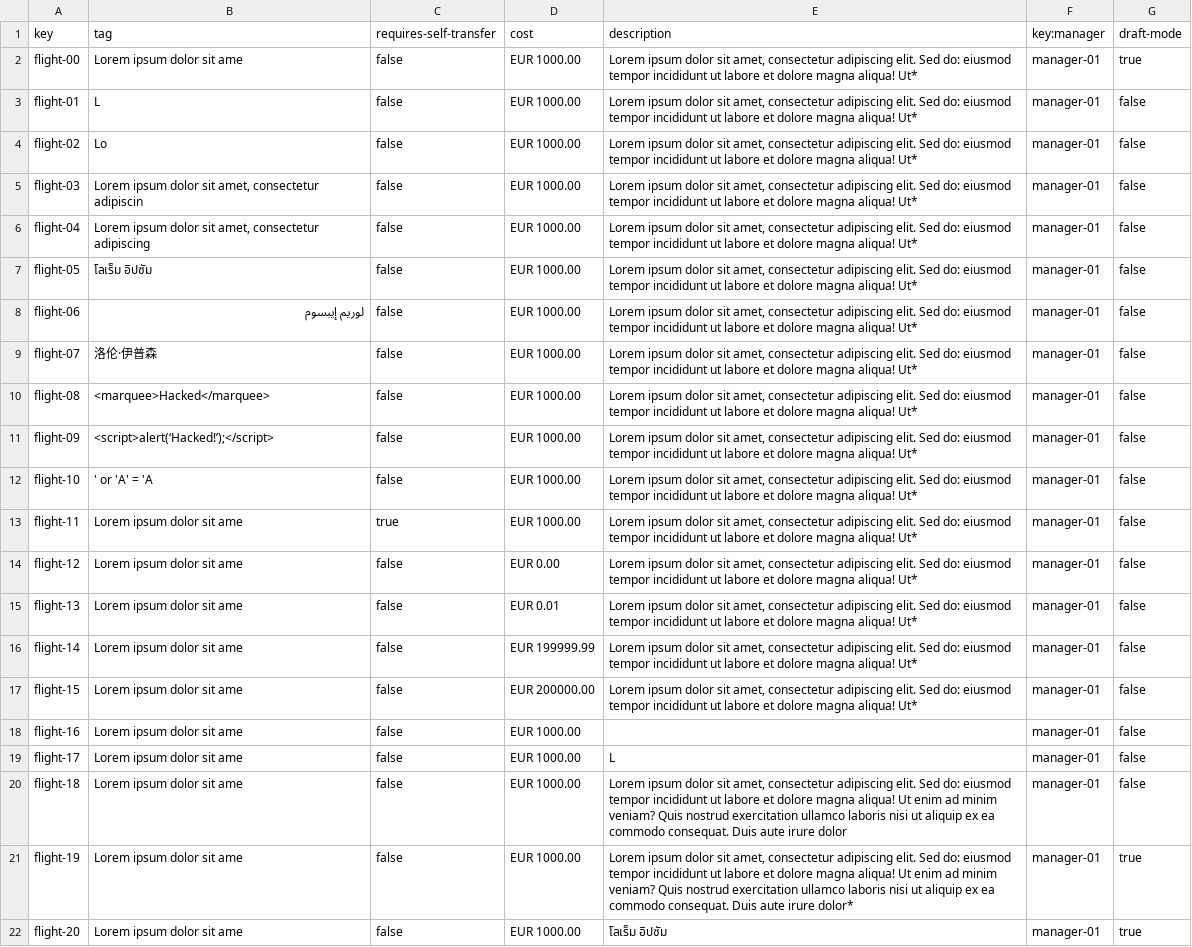
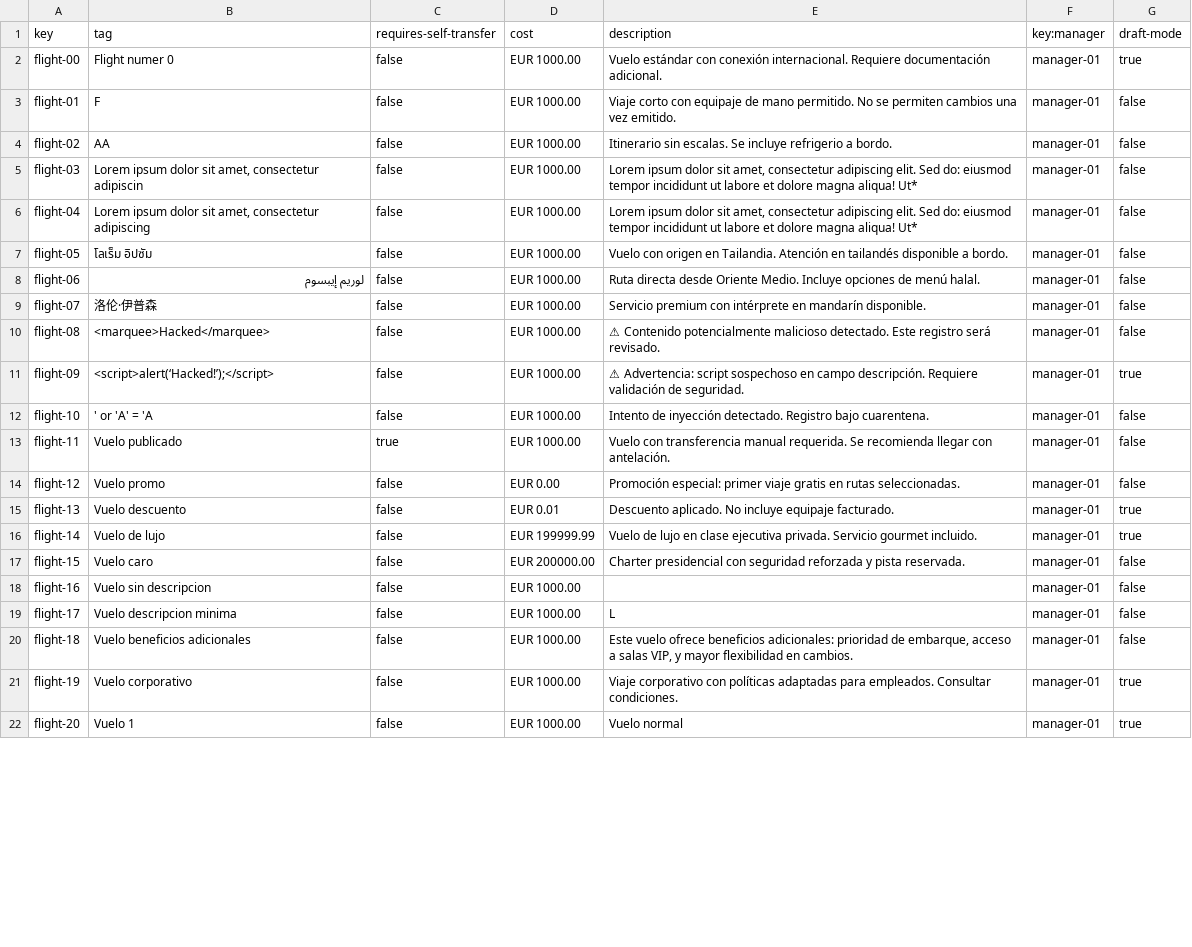
Before and after one commit to DP2-C1-035/Acme-ANS-C3, a CSV file: src/main/resources/WEB-INF/data/sample/flight.csv, drawn as a sheet; only a part is shown; the diff covers the shown part only; the diff names each change by its address in the sheet, - before the commit and + after, or states it on an @@ line.

```diff
--- a/src/main/resources/WEB-INF/data/sample/flight.csv
+++ b/src/main/resources/WEB-INF/data/sample/flight.csv
-B2 (tag): Lorem ipsum dolor sit ame
+B2 (tag): Flight numer 0
-E2 (description): Lorem ipsum dolor sit amet, consectetur adipiscing elit. Sed do: eiusmod tempor incididunt ut labore et dolore magna aliqua! Ut*
+E2 (description): Vuelo estándar con conexión internacional. Requiere documentación adicional.
-B3 (tag): L
+B3 (tag): F
-E3 (description): Lorem ipsum dolor sit amet, consectetur adipiscing elit. Sed do: eiusmod tempor incididunt ut labore et dolore magna aliqua! Ut*
+E3 (description): Viaje corto con equipaje de mano permitido. No se permiten cambios una vez emitido.
-B4 (tag): Lo
+B4 (tag): AA
-E4 (description): Lorem ipsum dolor sit amet, consectetur adipiscing elit. Sed do: eiusmod tempor incididunt ut labore et dolore magna aliqua! Ut*
+E4 (description): Itinerario sin escalas. Se incluye refrigerio a bordo.
-E7 (description): Lorem ipsum dolor sit amet, consectetur adipiscing elit. Sed do: eiusmod tempor incididunt ut labore et dolore magna aliqua! Ut*
+E7 (description): Vuelo con origen en Tailandia. Atención en tailandés disponible a bordo.
-E8 (description): Lorem ipsum dolor sit amet, consectetur adipiscing elit. Sed do: eiusmod tempor incididunt ut labore et dolore magna aliqua! Ut*
+E8 (description): Ruta directa desde Oriente Medio. Incluye opciones de menú halal.
-E9 (description): Lorem ipsum dolor sit amet, consectetur adipiscing elit. Sed do: eiusmod tempor incididunt ut labore et dolore magna aliqua! Ut*
+E9 (description): Servicio premium con intérprete en mandarín disponible.
-E10 (description): Lorem ipsum dolor sit amet, consectetur adipiscing elit. Sed do: eiusmod tempor incididunt ut labore et dolore magna aliqua! Ut*
+E10 (description): ⚠ Contenido potencialmente malicioso detectado. Este registro será revisado.
-E11 (description): Lorem ipsum dolor sit amet, consectetur adipiscing elit. Sed do: eiusmod tempor incididunt ut labore et dolore magna aliqua! Ut*
+E11 (description): ⚠ Advertencia: script sospechoso en campo descripción. Requiere validación de seguridad.
-G11 (draft-mode): false
+G11 (draft-mode): true
-E12 (description): Lorem ipsum dolor sit amet, consectetur adipiscing elit. Sed do: eiusmod tempor incididunt ut labore et dolore magna aliqua! Ut*
+E12 (description): Intento de inyección detectado. Registro bajo cuarentena.
-B13 (tag): Lorem ipsum dolor sit ame
+B13 (tag): Vuelo publicado
-E13 (description): Lorem ipsum dolor sit amet, consectetur adipiscing elit. Sed do: eiusmod tempor incididunt ut labore et dolore magna aliqua! Ut*
+E13 (description): Vuelo con transferencia manual requerida. Se recomienda llegar con antelación.
-B14 (tag): Lorem ipsum dolor sit ame
+B14 (tag): Vuelo promo
-E14 (description): Lorem ipsum dolor sit amet, consectetur adipiscing elit. Sed do: eiusmod tempor incididunt ut labore et dolore magna aliqua! Ut*
+E14 (description): Promoción especial: primer viaje gratis en rutas seleccionadas.
-B15 (tag): Lorem ipsum dolor sit ame
+B15 (tag): Vuelo descuento
-E15 (description): Lorem ipsum dolor sit amet, consectetur adipiscing elit. Sed do: eiusmod tempor incididunt ut labore et dolore magna aliqua! Ut*
+E15 (description): Descuento aplicado. No incluye equipaje facturado.
-G15:G16 (draft-mode): false
+G15:G16 (draft-mode): true
-B16 (tag): Lorem ipsum dolor sit ame
+B16 (tag): Vuelo de lujo
-E16 (description): Lorem ipsum dolor sit amet, consectetur adipiscing elit. Sed do: eiusmod tempor incididunt ut labore et dolore magna aliqua! Ut*
+E16 (description): Vuelo de lujo en clase ejecutiva privada. Servicio gourmet incluido.
-B17 (tag): Lorem ipsum dolor sit ame
+B17 (tag): Vuelo caro
-E17 (description): Lorem ipsum dolor sit amet, consectetur adipiscing elit. Sed do: eiusmod tempor incididunt ut labore et dolore magna aliqua! Ut*
+E17 (description): Charter presidencial con seguridad reforzada y pista reservada.
-B18 (tag): Lorem ipsum dolor sit ame
+B18 (tag): Vuelo sin descripcion
-B19 (tag): Lorem ipsum dolor sit ame
+B19 (tag): Vuelo descripcion minima
-B20 (tag): Lorem ipsum dolor sit ame
+B20 (tag): Vuelo beneficios adicionales
-E20 (description): Lorem ipsum dolor sit amet, consectetur adipiscing elit. Sed do: eiusmod tempor incididunt ut labore et dolore magna aliqua! Ut enim ad minim veniam? Quis nostrud exercitation ullamco laboris nisi ut aliquip ex ea commodo consequat. Duis aute irure dolor
+E20 (description): Este vuelo ofrece beneficios adicionales: prioridad de embarque, acceso a salas VIP, y mayor flexibilidad en cambios.
-B21 (tag): Lorem ipsum dolor sit ame
+B21 (tag): Vuelo corporativo
-E21 (description): Lorem ipsum dolor sit amet, consectetur adipiscing elit. Sed do: eiusmod tempor incididunt ut labore et dolore magna aliqua! Ut enim ad minim veniam? Quis nostrud exercitation ullamco laboris nisi ut aliquip ex ea commodo consequat. Duis aute irure dolor*
+E21 (description): Viaje corporativo con políticas adaptadas para empleados. Consultar condiciones.
-B22 (tag): Lorem ipsum dolor sit ame
+B22 (tag): Vuelo 1
-E22 (description): โลเร็ม อิปซัม
+E22 (description): Vuelo normal
```
Also changed, not shown: 16 edited cells elsewhere in this file, src/main/resources/WEB-INF/data/sample/leg.csv.
